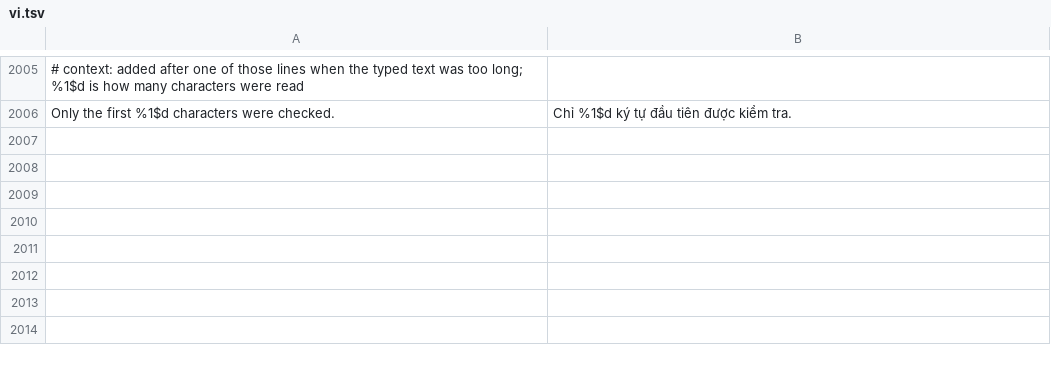
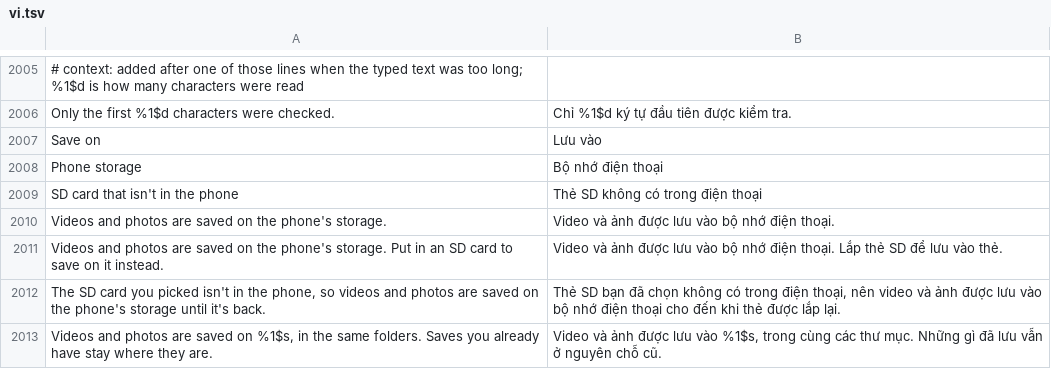
Before and after one commit to Nezumi-2711/HushFacebook, a TSV file: extensions/shared/library/src/main/l10n/vi.tsv, drawn as a sheet; only a part is shown, gaps mark what is left out; the diff names each change by its address in the sheet, - before the commit and + after, or states it on an @@ line.

Commit message:
feat(downloads): save videos and photos to an SD card
A Save on row above Save to picks the phone storage or a mounted SD card,
and saves go into that volume's MediaStore collection under the same
folders. A picked card that is out of the phone falls back to the phone
storage, and the choice stays out of settings files since a volume name
means nothing on another phone.

Refs #274

```diff
--- a/extensions/shared/library/src/main/l10n/vi.tsv
+++ b/extensions/shared/library/src/main/l10n/vi.tsv
+row 2007: Save on | Lưu vào
+row 2008: Phone storage | Bộ nhớ điện thoại
+row 2009: SD card that isn't in the phone | Thẻ SD không có trong điện thoại
+row 2010: Videos and photos are saved on the phone's storage. | Video và ảnh được lưu vào bộ nhớ điện thoại.
+row 2011: Videos and photos are saved on the phone's storage. Put in an SD card to save on it instead. | Video và ảnh được lưu vào bộ nhớ điện thoại. Lắp thẻ SD để lưu vào thẻ.
+row 2012: The SD card you picked isn't in the phone, so videos and photos are saved on the phone's storage until it's back. | Thẻ SD bạn đã chọn không có trong điện thoại, nên video và ảnh được lưu vào bộ nhớ điện thoại cho đến khi thẻ được lắp lại.
+row 2013: Videos and photos are saved on %1$s, in the same folders. Saves you already have stay where they are. | Video và ảnh được lưu vào %1$s, trong cùng các thư mục. Những gì đã lưu vẫn ở nguyên chỗ cũ.
```
Also changed, not shown: extensions/shared/library/src/main/l10n/de.tsv, extensions/shared/library/src/main/l10n/es.tsv, 19 other files.
